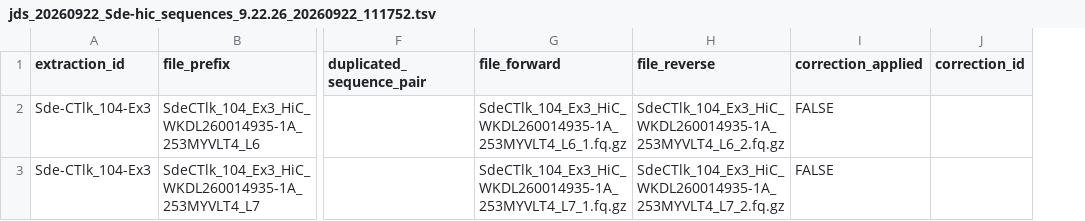
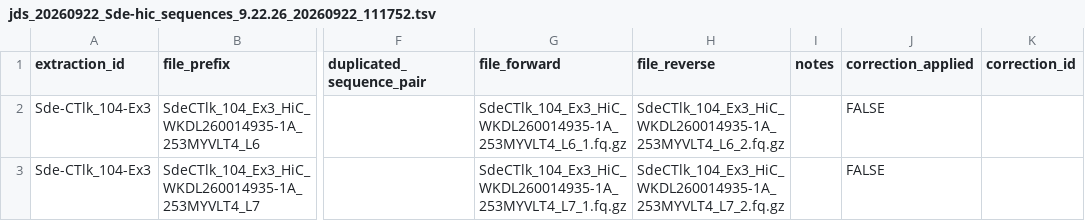
Before and after one commit to philippinespire/database_albatross_recollections, a TSV file: db_files/sequence_filename_sheets/jds_20260922_Sde-hic_sequences_9.22.26_20260922_111752.tsv, drawn as a sheet; only a part is shown, gaps mark what is left out; the diff names each change by its address in the sheet, - before the commit and + after, or states it on an @@ line.

```diff
--- a/db_files/sequence_filename_sheets/jds_20260922_Sde-hic_sequences_9.22.26_20260922_111752.tsv
+++ b/db_files/sequence_filename_sheets/jds_20260922_Sde-hic_sequences_9.22.26_20260922_111752.tsv
+column I (notes), empty
```
Also changed, not shown: db_files/sequence_filename_sheets/jds_20260629_Sde-lcwgs_sequences_7.7.26_20260708_110438.tsv, db_files/sequence_filename_sheets/jds_20260922_Sde-lcwgs_sequences_9.22.26_20260922_103733.tsv, 9 other files.
